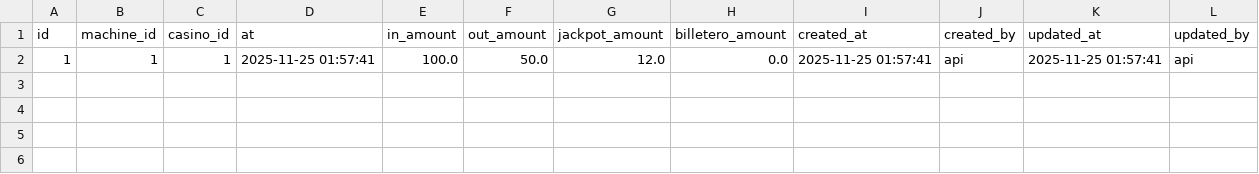
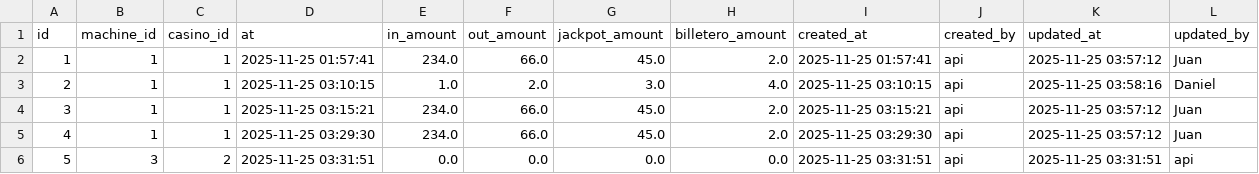
Before and after one commit to Anfevasadev/proyecto-casino, a CSV file: data/counters.csv, drawn as a sheet.

```diff
--- a/data/counters.csv
+++ b/data/counters.csv
@@ -1,2 +1,6 @@
 id,machine_id,casino_id,at,in_amount,out_amount,jackpot_amount,billetero_amount,created_at,created_by,updated_at,updated_by
-1,1,1,2025-11-25 01:57:41,100.0,50.0,12.0,0.0,2025-11-25 01:57:41,api,2025-11-25 01:57:41,api
+1,1,1,2025-11-25 01:57:41,234.0,66.0,45.0,2.0,2025-11-25 01:57:41,api,2025-11-25 03:57:12,Juan
+2,1,1,2025-11-25 03:10:15,1.0,2.0,3.0,4.0,2025-11-25 03:10:15,api,2025-11-25 03:58:16,Daniel
+3,1,1,2025-11-25 03:15:21,234.0,66.0,45.0,2.0,2025-11-25 03:15:21,api,2025-11-25 03:57:12,Juan
+4,1,1,2025-11-25 03:29:30,234.0,66.0,45.0,2.0,2025-11-25 03:29:30,api,2025-11-25 03:57:12,Juan
+5,3,2,2025-11-25 03:31:51,0.0,0.0,0.0,0.0,2025-11-25 03:31:51,api,2025-11-25 03:31:51,api
```
Also changed, not shown: 6 other files.
